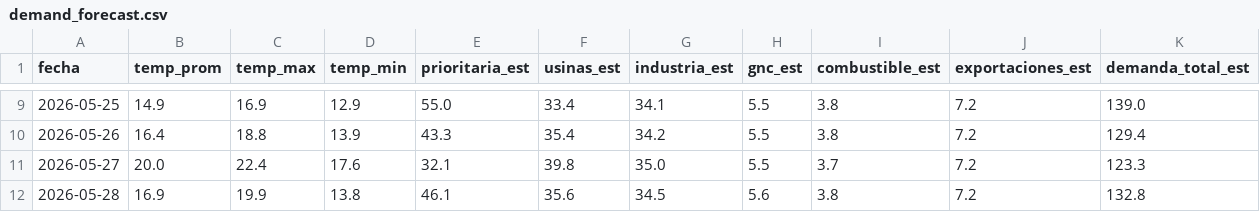
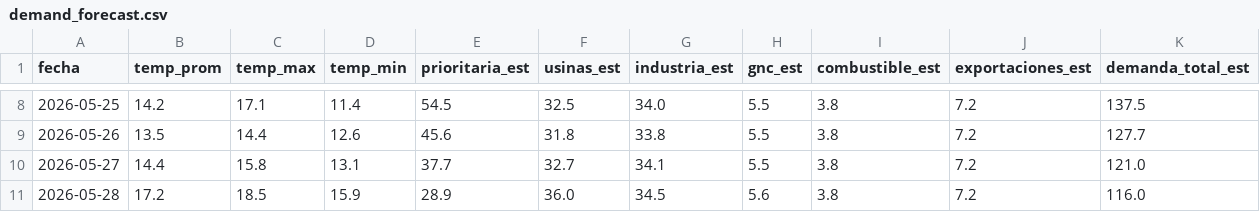
Before and after one commit to mpodeley/estado-del-sistema, a CSV file: data/demand_forecast.csv, drawn as a sheet; only a part is shown, gaps mark what is left out; the diff covers the shown part only.

```diff
--- a/data/demand_forecast.csv
+++ b/data/demand_forecast.csv
@@ -9,4 +8,4 @@
-2026-05-25,14.9,16.9,12.9,55.0,33.4,34.1,5.5,3.8,7.2,139.0
-2026-05-26,16.4,18.8,13.9,43.3,35.4,34.2,5.5,3.8,7.2,129.4
-2026-05-27,20.0,22.4,17.6,32.1,39.8,35.0,5.5,3.7,7.2,123.3
-2026-05-28,16.9,19.9,13.8,46.1,35.6,34.5,5.6,3.8,7.2,132.8
+2026-05-25,14.2,17.1,11.4,54.5,32.5,34.0,5.5,3.8,7.2,137.5
+2026-05-26,13.5,14.4,12.6,45.6,31.8,33.8,5.5,3.8,7.2,127.7
+2026-05-27,14.4,15.8,13.1,37.7,32.7,34.1,5.5,3.8,7.2,121.0
+2026-05-28,17.2,18.5,15.9,28.9,36.0,34.5,5.6,3.8,7.2,116.0
```
Also changed, not shown: 1 added row, 1 removed row and 51 edited cells elsewhere in this file, data/megsa_benchmarks.csv, data/weather.csv, 17 other files.
